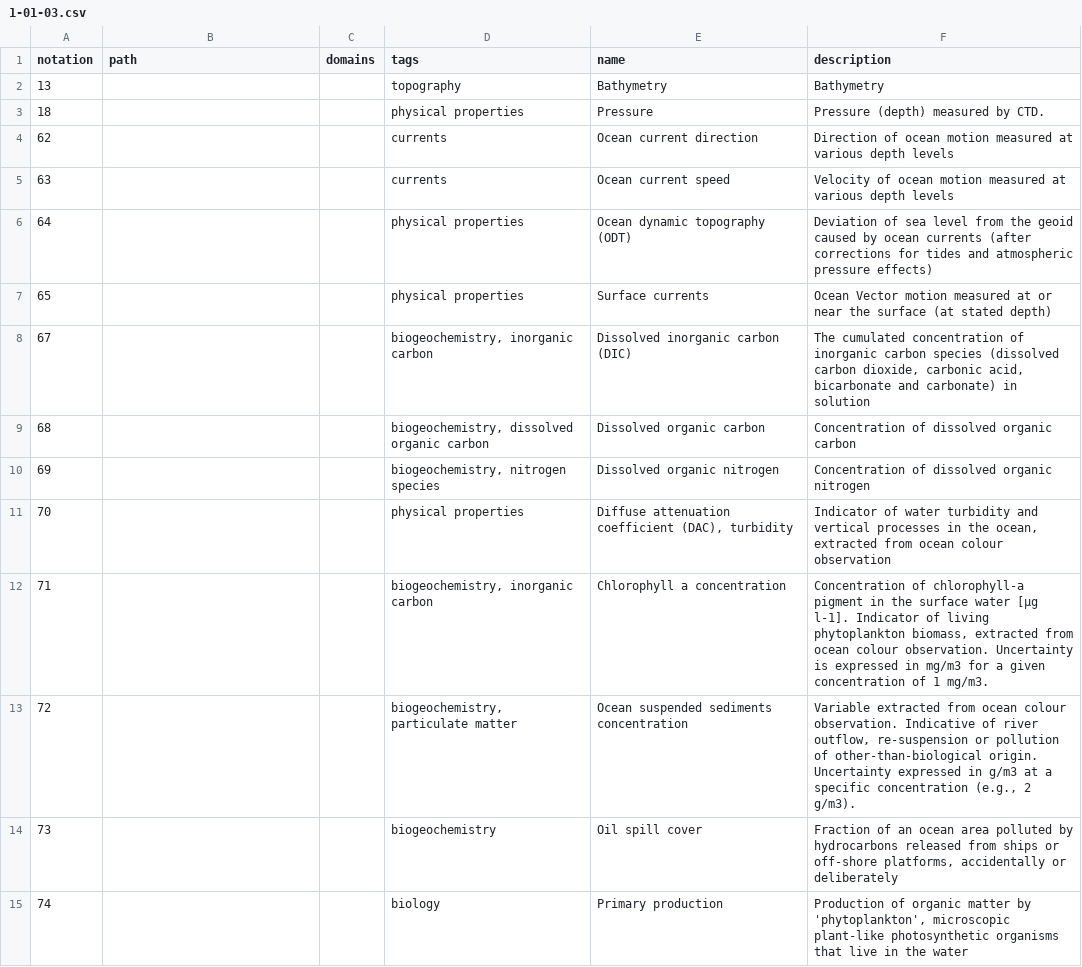
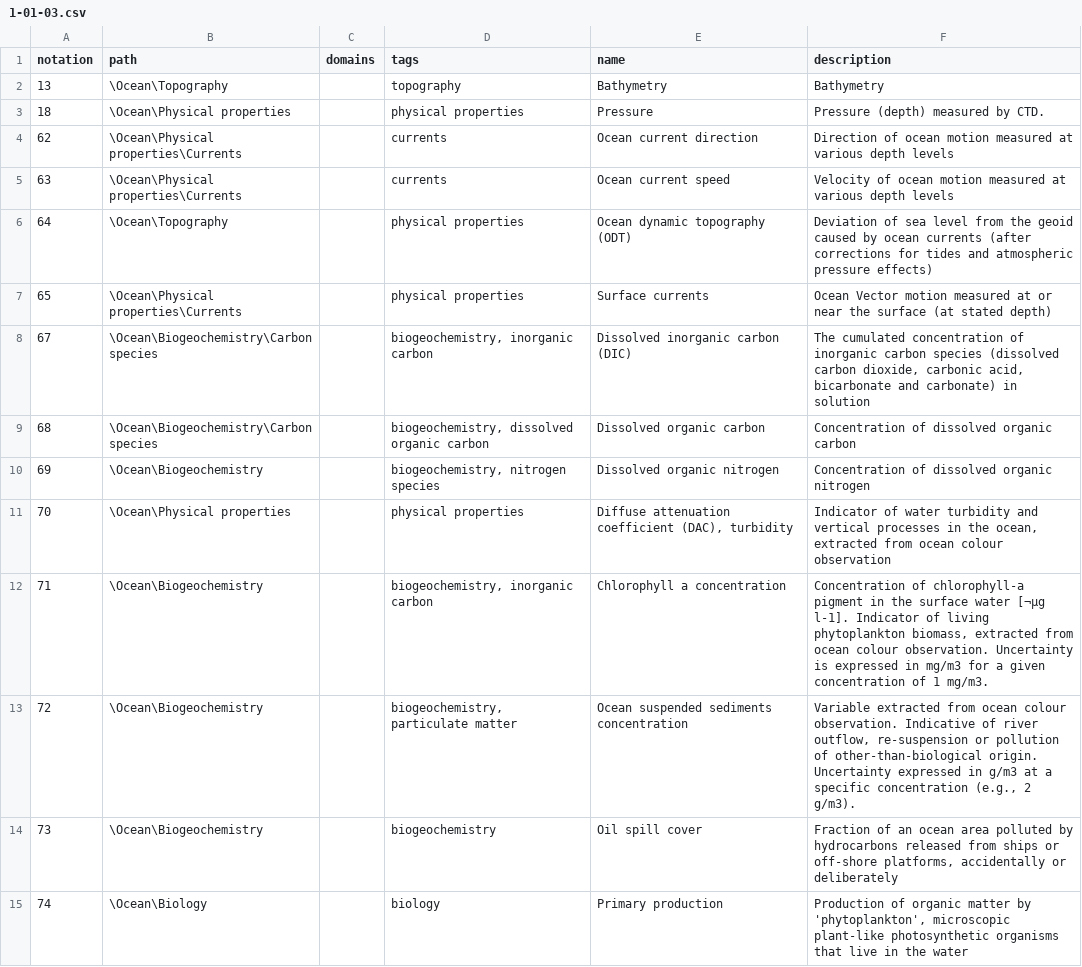
Before and after one commit to wmo-im/wmds, a CSV file: tables_en/1-01-03.csv, drawn as a sheet; only a part is shown; the diff covers the shown part only.

Commit message:
issue #472, re-add paths

```diff
--- a/tables_en/1-01-03.csv
+++ b/tables_en/1-01-03.csv
@@ -1,15 +1,15 @@
 notation,path,domains,tags,name,description
-13,,,topography,Bathymetry,Bathymetry
-18,,,physical properties,Pressure,Pressure (depth) measured by CTD.
-62,,,currents,Ocean current direction,Direction of ocean motion measured at various depth levels
-63,,,currents,Ocean current speed,Velocity of ocean motion measured at various depth levels
-64,,,physical properties,Ocean dynamic topography (ODT),Deviation of sea level from the geoid caused by ocean currents (after corrections for tides and atmospheric pressure effects)
-65,,,physical properties,Surface currents,Ocean Vector motion measured at or near the surface (at stated depth)
-67,,,"biogeochemistry, inorganic carbon",Dissolved inorganic carbon (DIC),"The cumulated concentration of inorganic carbon species (dissolved carbon dioxide, carbonic acid, bicarbonate and carbonate) in solution"
-68,,,"biogeochemistry, dissolved organic carbon",Dissolved organic carbon,Concentration of dissolved organic carbon
-69,,,"biogeochemistry, nitrogen species",Dissolved organic nitrogen,Concentration of dissolved organic nitrogen
-70,,,physical properties,"Diffuse attenuation coefficient (DAC), turbidity","Indicator of water turbidity and vertical processes in the ocean, extracted from ocean colour observation"
-71,,,"biogeochemistry, inorganic carbon",Chlorophyll a concentration,"Concentration of chlorophyll-a pigment in the surface water [µg l-1]. Indicator of living phytoplankton biomass, extracted from ocean colour observation. Uncertainty is expressed in mg/m3 for a given concentration of 1 mg/m3."
-72,,,"biogeochemistry, particulate matter",Ocean suspended sediments concentration,"Variable extracted from ocean colour observation. Indicative of river outflow, re-suspension or pollution of other-than-biological origin. Uncertainty expressed in g/m3 at a specific concentration (e.g., 2 g/m3)."
-73,,,biogeochemistry,Oil spill cover,"Fraction of an ocean area polluted by hydrocarbons released from ships or off-shore platforms, accidentally or deliberately"
-74,,,biology,Primary production,"Production of organic matter by 'phytoplankton', microscopic plant-like photosynthetic organisms that live in the water"
+13,\Ocean\Topography,,topography,Bathymetry,Bathymetry
+18,\Ocean\Physical properties,,physical properties,Pressure,Pressure (depth) measured by CTD.
+62,\Ocean\Physical properties\Currents,,currents,Ocean current direction,Direction of ocean motion measured at various depth levels
+63,\Ocean\Physical properties\Currents,,currents,Ocean current speed,Velocity of ocean motion measured at various depth levels
+64,\Ocean\Topography,,physical properties,Ocean dynamic topography (ODT),Deviation of sea level from the geoid caused by ocean currents (after corrections for tides and atmospheric pressure effects)
+65,\Ocean\Physical properties\Currents,,physical properties,Surface currents,Ocean Vector motion measured at or near the surface (at stated depth)
+67,\Ocean\Biogeochemistry\Carbon species,,"biogeochemistry, inorganic carbon",Dissolved inorganic carbon (DIC),"The cumulated concentration of inorganic carbon species (dissolved carbon dioxide, carbonic acid, bicarbonate and carbonate) in solution"
+68,\Ocean\Biogeochemistry\Carbon species,,"biogeochemistry, dissolved organic carbon",Dissolved organic carbon,Concentration of dissolved organic carbon
+69,\Ocean\Biogeochemistry,,"biogeochemistry, nitrogen species",Dissolved organic nitrogen,Concentration of dissolved organic nitrogen
+70,\Ocean\Physical properties,,physical properties,"Diffuse attenuation coefficient (DAC), turbidity","Indicator of water turbidity and vertical processes in the ocean, extracted from ocean colour observation"
+71,\Ocean\Biogeochemistry,,"biogeochemistry, inorganic carbon",Chlorophyll a concentration,"Concentration of chlorophyll-a pigment in the surface water [¬µg l-1]. Indicator of living phytoplankton biomass, extracted from ocean colour observation. Uncertainty is expressed in mg/m3 for a given concentration of 1 mg/m3."
+72,\Ocean\Biogeochemistry,,"biogeochemistry, particulate matter",Ocean suspended sediments concentration,"Variable extracted from ocean colour observation. Indicative of river outflow, re-suspension or pollution of other-than-biological origin. Uncertainty expressed in g/m3 at a specific concentration (e.g., 2 g/m3)."
+73,\Ocean\Biogeochemistry,,biogeochemistry,Oil spill cover,"Fraction of an ocean area polluted by hydrocarbons released from ships or off-shore platforms, accidentally or deliberately"
+74,\Ocean\Biology,,biology,Primary production,"Production of organic matter by 'phytoplankton', microscopic plant-like photosynthetic organisms that live in the water"
```
Also changed, not shown: 52 edited cells elsewhere in this file, 1 other file.
